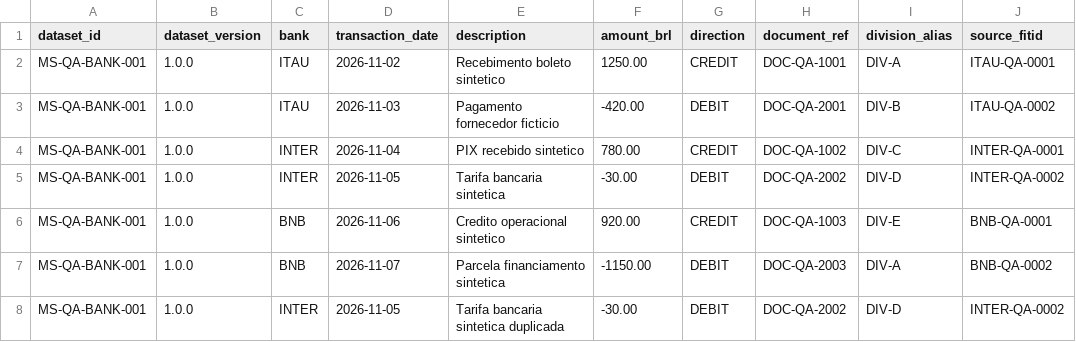
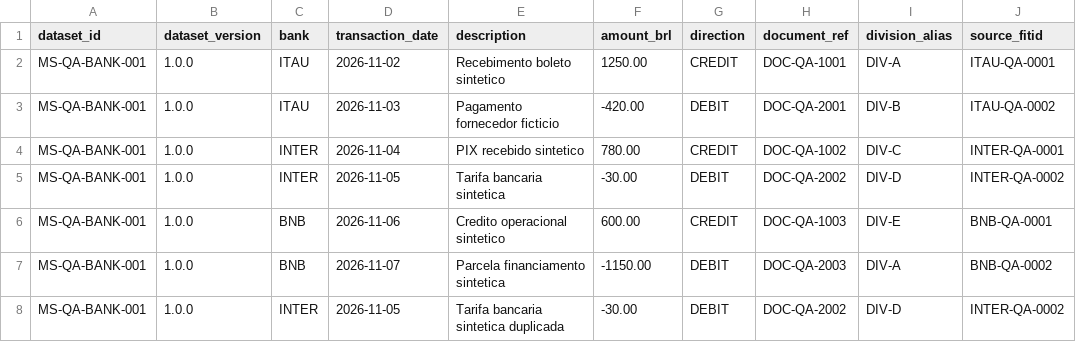
Before and after one commit to symbeon-labs/rsbuild-finance-app, a CSV file: docs/qa/library/bank-statements-synthetic.csv, drawn as a sheet.

Commit message:
test(qa): model partial receivable settlement

```diff
--- a/docs/qa/library/bank-statements-synthetic.csv
+++ b/docs/qa/library/bank-statements-synthetic.csv
@@ -5,3 +5,3 @@ MS-QA-BANK-001,1.0.0,INTER,2026-11-04,PIX recebido sintetico,780.00,CREDIT,DOC-Q
 MS-QA-BANK-001,1.0.0,INTER,2026-11-05,Tarifa bancaria sintetica,-30.00,DEBIT,DOC-QA-2002,DIV-D,INTER-QA-0002
-MS-QA-BANK-001,1.0.0,BNB,2026-11-06,Credito operacional sintetico,920.00,CREDIT,DOC-QA-1003,DIV-E,BNB-QA-0001
+MS-QA-BANK-001,1.0.0,BNB,2026-11-06,Credito operacional sintetico,600.00,CREDIT,DOC-QA-1003,DIV-E,BNB-QA-0001
 MS-QA-BANK-001,1.0.0,BNB,2026-11-07,Parcela financiamento sintetica,-1150.00,DEBIT,DOC-QA-2003,DIV-A,BNB-QA-0002
```
